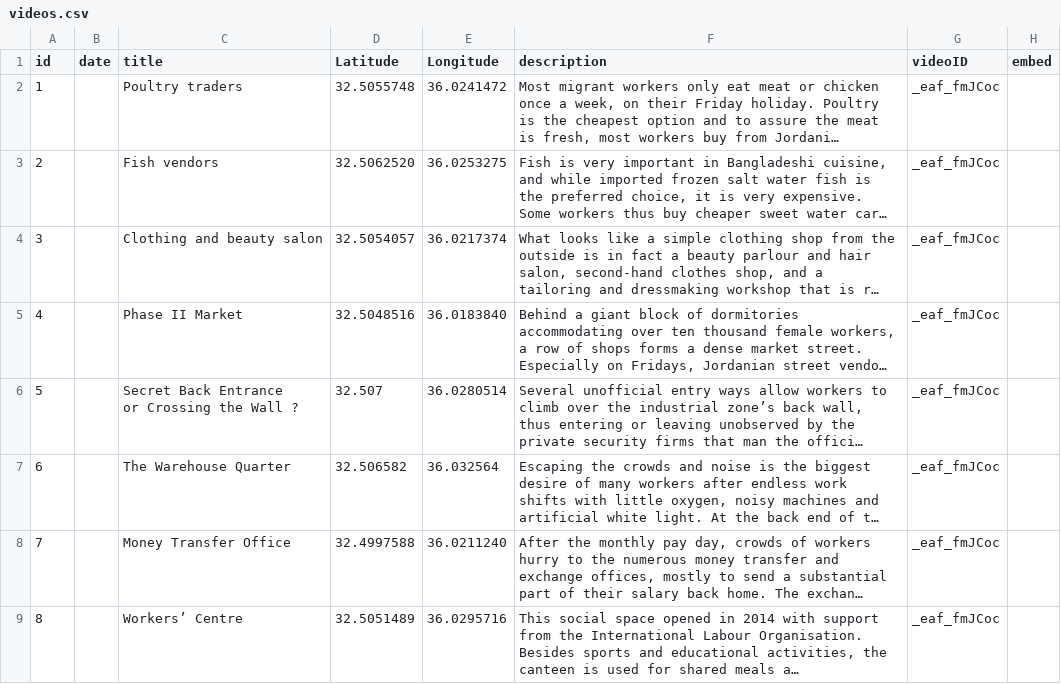
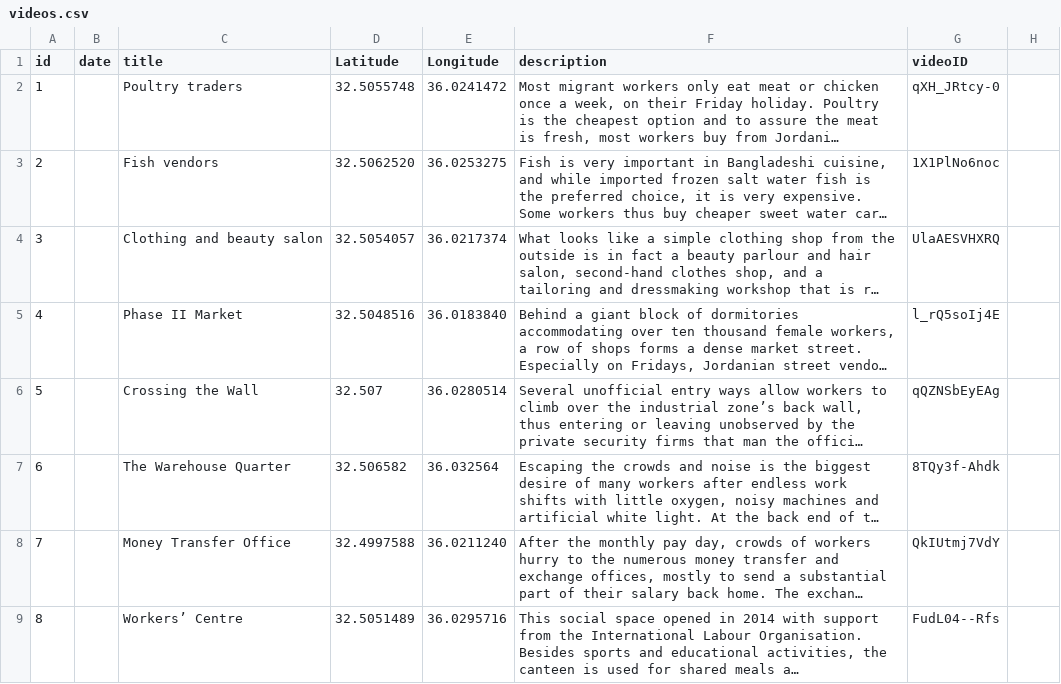
Before and after one commit to alhassan-map/alhassan-map.github.io, a CSV file: assets/videos.csv, drawn as a sheet; only a part is shown; long unchanged cells end in …; ↵ is a line break in a cell; the diff covers the shown part only; the diff names each change by its address in the sheet, - before the commit and + after, or states it on an @@ line.

```diff
--- a/assets/videos.csv
+++ b/assets/videos.csv
-H1: embed
+H1: (empty)
-G2 (videoID): _eaf_fmJCoc
+G2 (videoID): qXH_JRtcy-0
-G3 (videoID): _eaf_fmJCoc
+G3 (videoID): 1X1PlNo6noc
-G4 (videoID): _eaf_fmJCoc
+G4 (videoID): UlaAESVHXRQ
-G5 (videoID): _eaf_fmJCoc
+G5 (videoID): l_rQ5soIj4E
-C6 (title): Secret Back Entrance ↵ or Crossing the Wall ?
+C6 (title): Crossing the Wall
-G6 (videoID): _eaf_fmJCoc
+G6 (videoID): qQZNSbEyEAg
-G7 (videoID): _eaf_fmJCoc
+G7 (videoID): 8TQy3f-Ahdk
-G8 (videoID): _eaf_fmJCoc
+G8 (videoID): QkIUtmj7VdY
-G9 (videoID): _eaf_fmJCoc
+G9 (videoID): FudL04--Rfs
```
Also changed, not shown: 1 added row and 6 edited cells elsewhere in this file, 4 other files.
